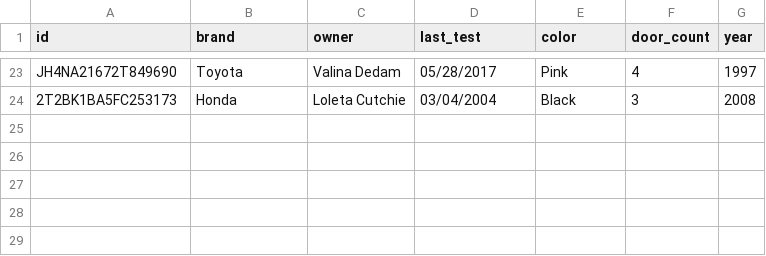
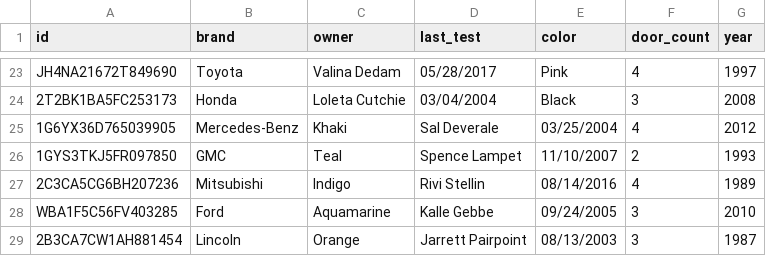
Before and after one commit to daniellekorn/python-car-lot, a CSV file: CSV/vehicle.csv, drawn as a sheet; only a part is shown, gaps mark what is left out; the diff names each change by its address in the sheet, - before the commit and + after, or states it on an @@ line.

```diff
--- a/CSV/vehicle.csv
+++ b/CSV/vehicle.csv
+row 25: 1G6YX36D765039905 | Mercedes-Benz | Khaki | Sal Deverale | 03/25/2004 | 4 | 2012
+row 26: 1GYS3TKJ5FR097850 | GMC | Teal | Spence Lampet | 11/10/2007 | 2 | 1993
+row 27: 2C3CA5CG6BH207236 | Mitsubishi | Indigo | Rivi Stellin | 08/14/2016 | 4 | 1989
+row 28: WBA1F5C56FV403285 | Ford | Aquamarine | Kalle Gebbe | 09/24/2005 | 3 | 2010
+row 29: 2B3CA7CW1AH881454 | Lincoln | Orange | Jarrett Pairpoint | 08/13/2003 | 3 | 1987
```
Also changed, not shown: CSV/user.csv, 3 other files.
